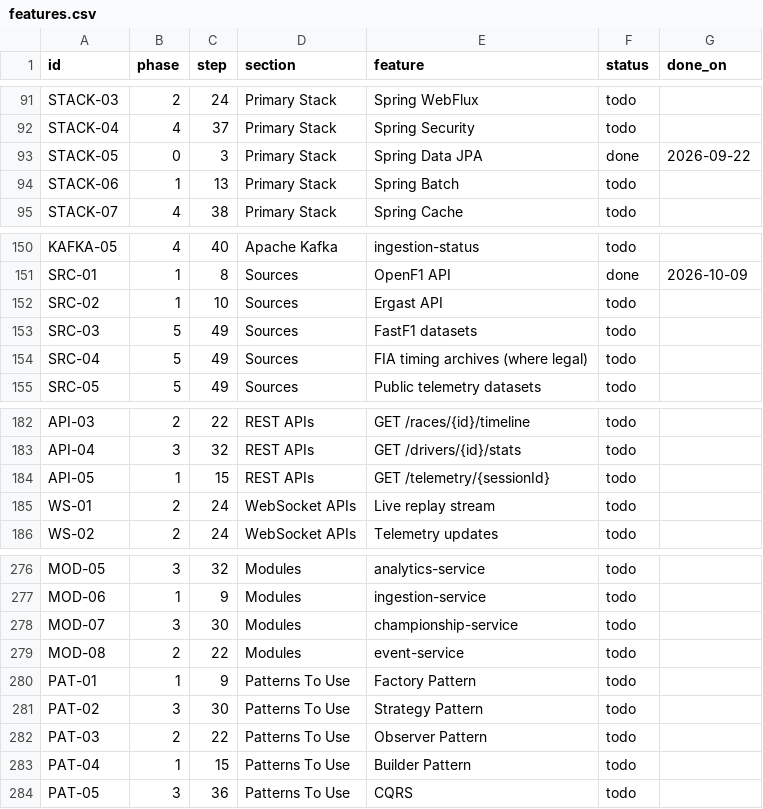
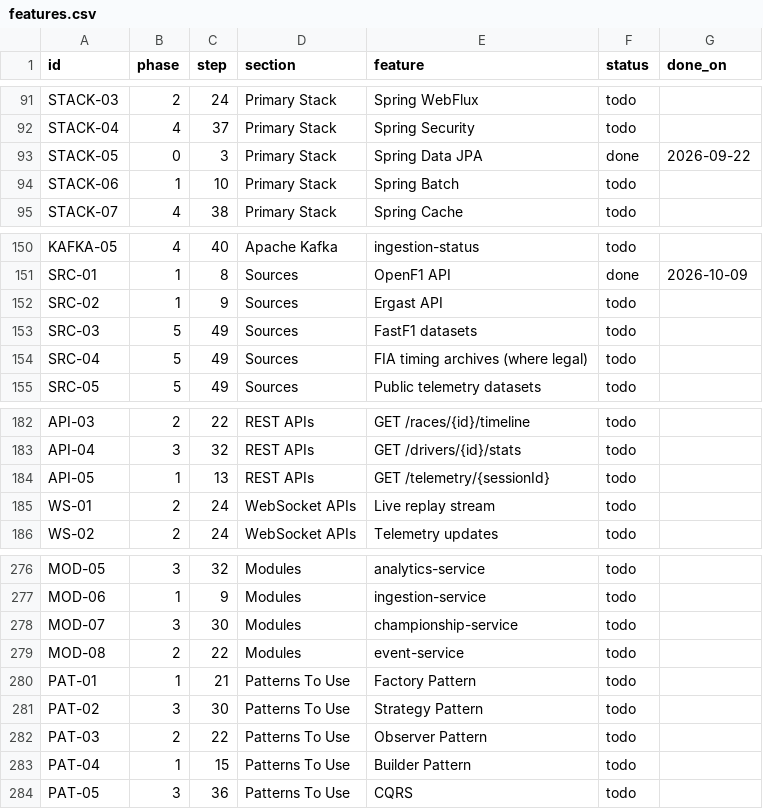
Before and after one commit to Michalkassa/telemetrix, a CSV file: features.csv, drawn as a sheet; only a part is shown, gaps mark what is left out.

```diff
--- a/features.csv
+++ b/features.csv
@@ -93,3 +93,3 @@ STACK-04,4,37,Primary Stack,Spring Security,todo,
 STACK-05,0,3,Primary Stack,Spring Data JPA,done,2026-09-22
-STACK-06,1,13,Primary Stack,Spring Batch,todo,
+STACK-06,1,10,Primary Stack,Spring Batch,todo,
 STACK-07,4,38,Primary Stack,Spring Cache,todo,
@@ -151,3 +151,3 @@ KAFKA-05,4,40,Apache Kafka,ingestion-status,todo,
 SRC-01,1,8,Sources,OpenF1 API,done,2026-10-09
-SRC-02,1,10,Sources,Ergast API,todo,
+SRC-02,1,9,Sources,Ergast API,todo,
 SRC-03,5,49,Sources,FastF1 datasets,todo,
@@ -183,3 +183,3 @@ API-03,2,22,REST APIs,GET /races/{id}/timeline,todo,
 API-04,3,32,REST APIs,GET /drivers/{id}/stats,todo,
-API-05,1,15,REST APIs,GET /telemetry/{sessionId},todo,
+API-05,1,13,REST APIs,GET /telemetry/{sessionId},todo,
 WS-01,2,24,WebSocket APIs,Live replay stream,todo,
@@ -279,3 +279,3 @@ MOD-07,3,30,Modules,championship-service,todo,
 MOD-08,2,22,Modules,event-service,todo,
-PAT-01,1,9,Patterns To Use,Factory Pattern,todo,
+PAT-01,1,21,Patterns To Use,Factory Pattern,todo,
 PAT-02,3,30,Patterns To Use,Strategy Pattern,todo,
```
Also changed, not shown: 4 other files.
